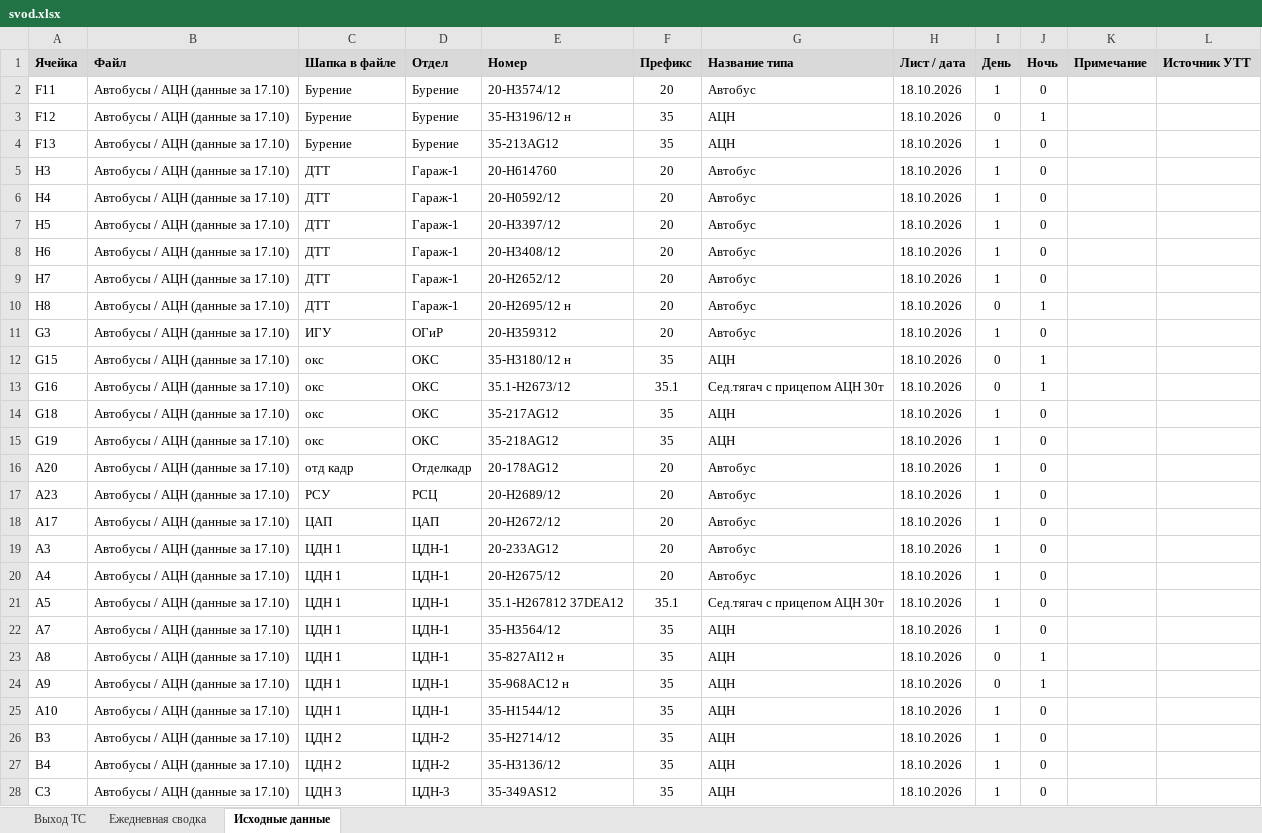
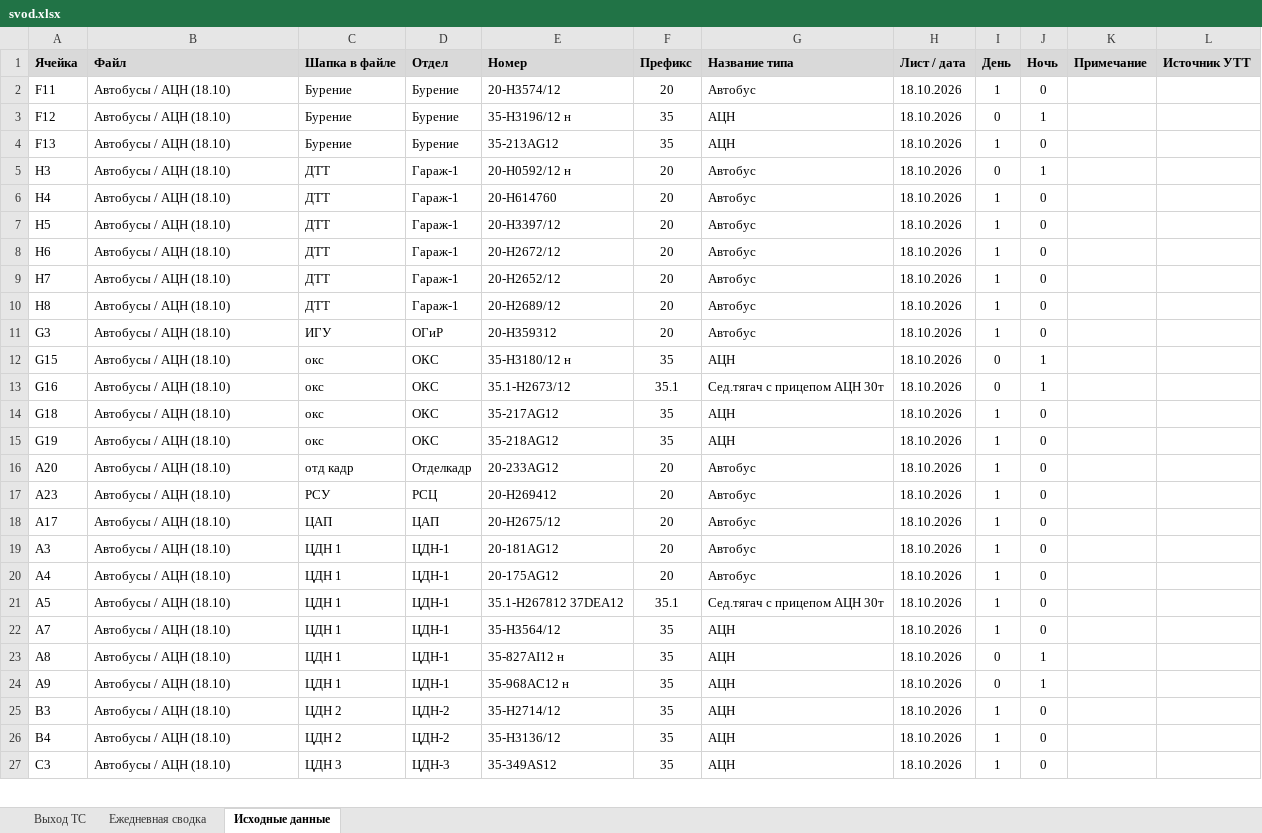
Before and after one commit to aura2889/summary, an Excel workbook: archive/2026-10-18/svod.xlsx, sheet Исходные данные, drawn as a sheet; only a part is shown; values as stored, in another font and other column widths than the file's, no borders; charts and pictures not drawn; removed rows and columns are numbered as before the commit, all else as after; the diff covers the shown part only; the diff names each change by its address in the sheet, - before the commit and + after, or states it on an @@ line.

```diff
--- a/archive/2026-10-18/svod.xlsx (sheet Исходные данные)
+++ b/archive/2026-10-18/svod.xlsx (sheet Исходные данные)
-B2:B24 (Файл): Автобусы / АЦН (данные за 17.10)
+B2:B24 (Файл): Автобусы / АЦН (18.10)
-E5 (Номер): 20-Н614760
+E5 (Номер): 20-Н0592/12 н
-I5 (День): 1
+I5 (День): 0
-J5 (Ночь): 0
+J5 (Ночь): 1
-E6 (Номер): 20-Н0592/12
+E6 (Номер): 20-Н614760
-E8 (Номер): 20-Н3408/12
+E8 (Номер): 20-H2672/12
-E10 (Номер): 20-Н2695/12 н
+E10 (Номер): 20-Н2689/12
-I10 (День): 0
+I10 (День): 1
-J10 (Ночь): 1
+J10 (Ночь): 0
-E16 (Номер): 20-178AG12
+E16 (Номер): 20-233AG12
-E17 (Номер): 20-Н2689/12
+E17 (Номер): 20-H269412
-E18 (Номер): 20-H2672/12
+E18 (Номер): 20-H2675/12
-E19 (Номер): 20-233AG12
+E19 (Номер): 20-181AG12
-E20 (Номер): 20-H2675/12
+E20 (Номер): 20-175AG12
-row 25: A10 | Автобусы / АЦН (данные за 17.10) | ЦДН 1 | ЦДН-1 | 35-Н1544/12 | 35 | АЦН | 18.10.2026 | 1 | 0
-B25:B27 (Файл): Автобусы / АЦН (данные за 17.10)
+B25:B27 (Файл): Автобусы / АЦН (18.10)
```
Also changed, not shown: other rows of this sheet, sheet Ежедневная сводка, sheet Выход ТС, raw/BUS.xlsx, raw/SVOD.xlsx, 7 other files.
